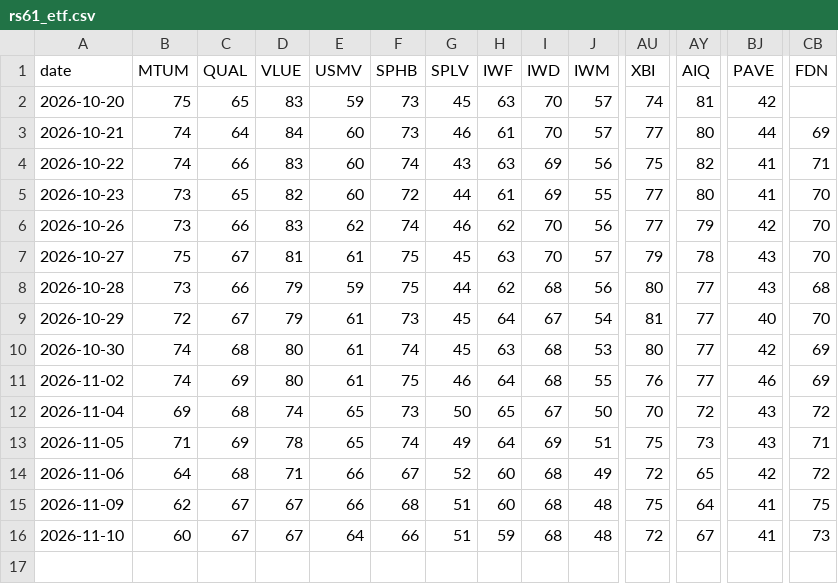
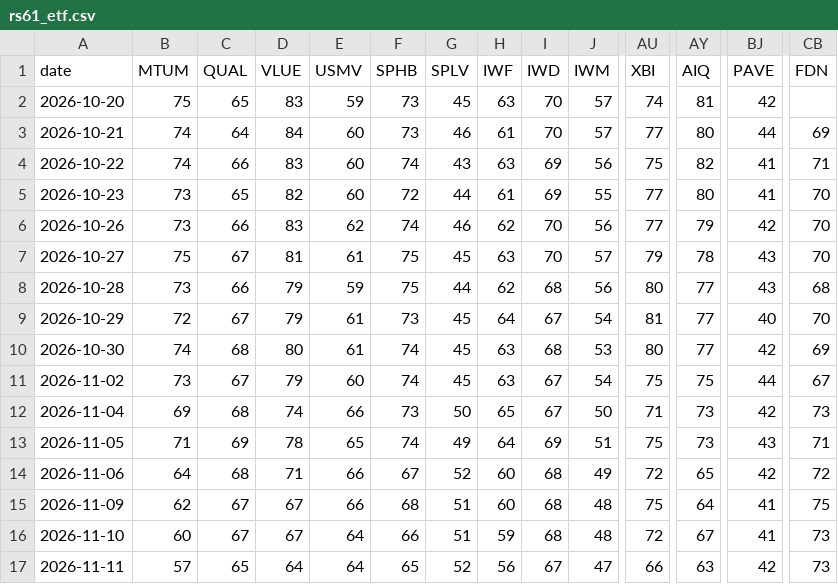
Before and after one commit to Michaelz1599/forte-markets, a CSV file: data/derived/rs61_etf.csv, drawn as a sheet; only a part is shown, gaps mark what is left out; rows hold the shown columns only; the diff covers the shown part only; the diff names each change by its address in the sheet, - before the commit and + after, or states it on an @@ line.

```diff
--- a/data/derived/rs61_etf.csv
+++ b/data/derived/rs61_etf.csv
-B11 (MTUM): 74
+B11 (MTUM): 73
-C11 (QUAL): 69
+C11 (QUAL): 67
-D11 (VLUE): 80
+D11 (VLUE): 79
-E11 (USMV): 61
+E11 (USMV): 60
-F11 (SPHB): 75
+F11 (SPHB): 74
-G11 (SPLV): 46
+G11 (SPLV): 45
-H11 (IWF): 64
+H11 (IWF): 63
-I11 (IWD): 68
+I11 (IWD): 67
-J11 (IWM): 55
+J11 (IWM): 54
-AU11 (XBI): 76
+AU11 (XBI): 75
-AY11 (AIQ): 77
+AY11 (AIQ): 75
-BJ11 (PAVE): 46
+BJ11 (PAVE): 44
-CB11 (FDN): 69
+CB11 (FDN): 67
-E12 (USMV): 65
+E12 (USMV): 66
-AU12 (XBI): 70
+AU12 (XBI): 71
-AY12 (AIQ): 72
+AY12 (AIQ): 73
-BJ12 (PAVE): 43
+BJ12 (PAVE): 42
-CB12 (FDN): 72
+CB12 (FDN): 73
+row 17: 2026-11-11 | 57 | 65 | 64 | 64 | 65 | 52 | 56 | 67 | 47 | 66 | 63 | 42 | 73
```
Also changed, not shown: 53 edited cells elsewhere in this file, data/derived/rs61_dist.csv, data/series/claims.csv, 48 other files.
